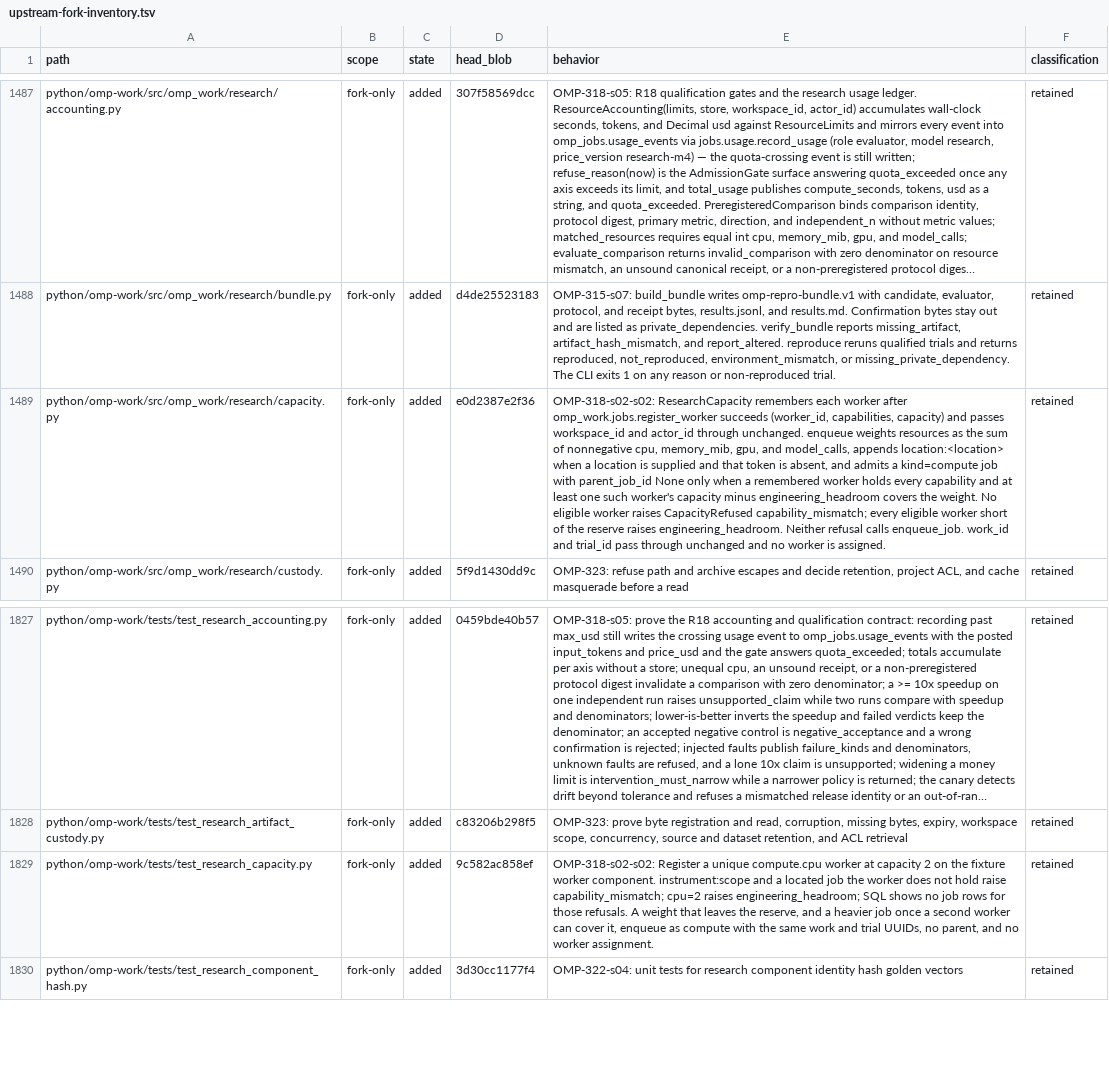
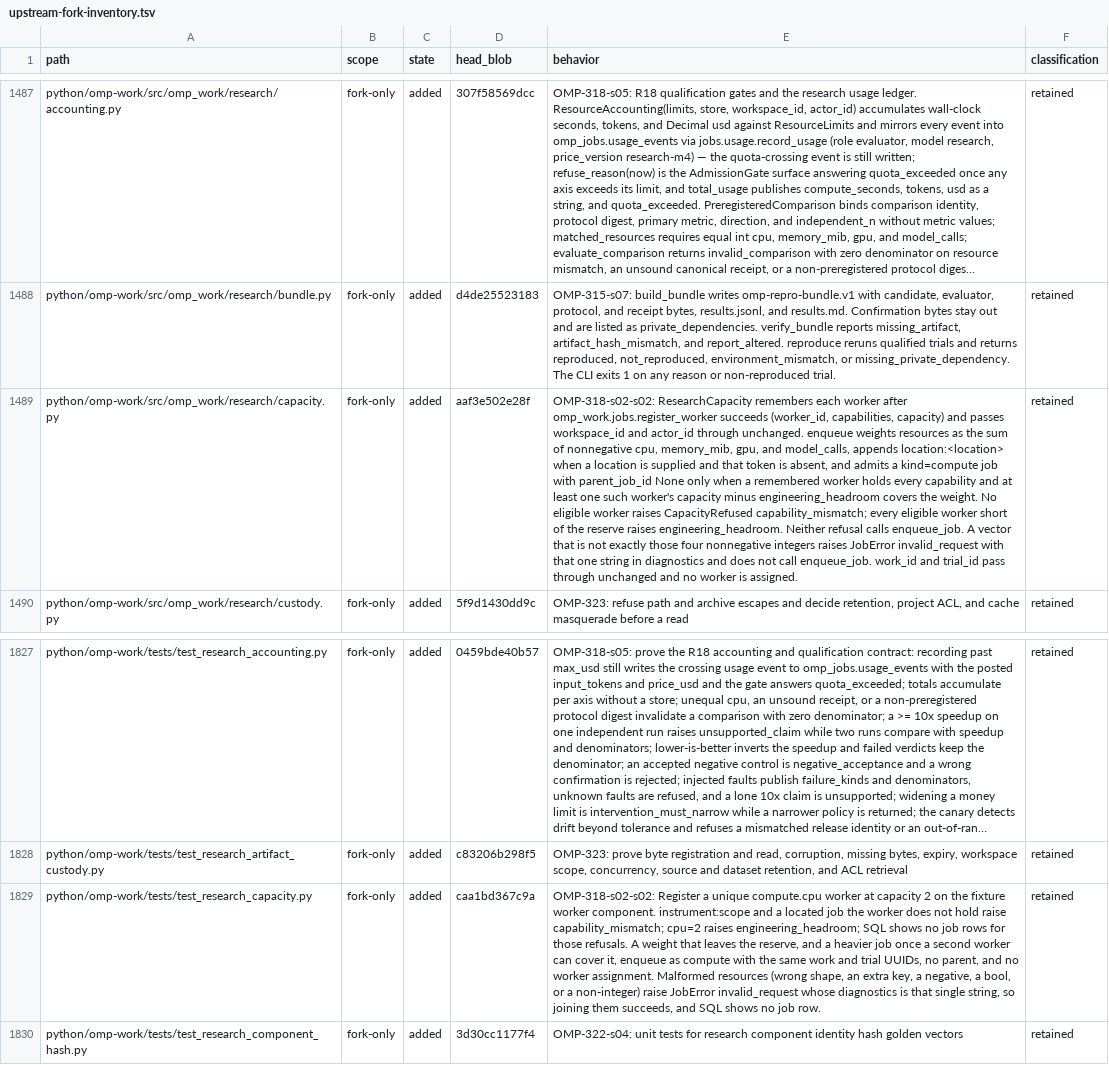
Before and after one commit to theturtlecsz/oh-my-pi, a TSV file: docs/upstream-fork-inventory.tsv, drawn as a sheet; only a part is shown, gaps mark what is left out; long unchanged cells end in …; the diff names each change by its address in the sheet, - before the commit and + after, or states it on an @@ line.

Commit message:
OMP-318-s02-s02: pass flat diagnostics for malformed resource vectors

```diff
--- a/docs/upstream-fork-inventory.tsv
+++ b/docs/upstream-fork-inventory.tsv
-D1489 (head_blob): e0d2387e2f36
+D1489 (head_blob): aaf3e502e28f
-E1489 (behavior): …calls enqueue_job. work_id and…
+E1489 (behavior): …calls enqueue_job. A vector that is not exactly those four nonnegative integers raises JobError invalid_request with that one string in diagnostics and does not call enqueue_job. work_id and…
-D1829 (head_blob): 9c582ac858ef
+D1829 (head_blob): caa1bd367c9a
-E1829 (behavior): …worker assignment.
+E1829 (behavior): …worker assignment. Malformed resources (wrong shape, an extra key, a negative, a bool, or a non-integer) raise JobError invalid_request whose diagnostics is that single string, so joining them succeeds, and SQL shows no job row.
```
Also changed, not shown: 2 other files.
